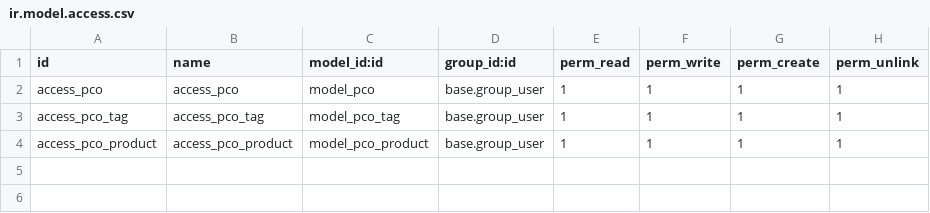
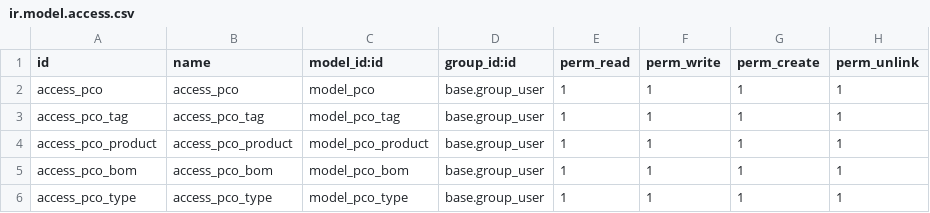
Before and after one commit to Jet0718/plm1, a CSV file: pco/security/ir.model.access.csv, drawn as a sheet.

Commit message:
update ebert 241017 edition: pco add pco_type for affted item page invisable conditon,dco fix same bug, pm_product add BOM no & version.

```diff
--- a/pco/security/ir.model.access.csv
+++ b/pco/security/ir.model.access.csv
@@ -4 +4,3 @@ access_pco_tag,access_pco_tag,model_pco_tag,base.group_user,1,1,1,1
 access_pco_product,access_pco_product,model_pco_product,base.group_user,1,1,1,1
+access_pco_bom,access_pco_bom,model_pco_bom,base.group_user,1,1,1,1
+access_pco_type,access_pco_type,model_pco_type,base.group_user,1,1,1,1
```
Also changed, not shown: 16 other files.
